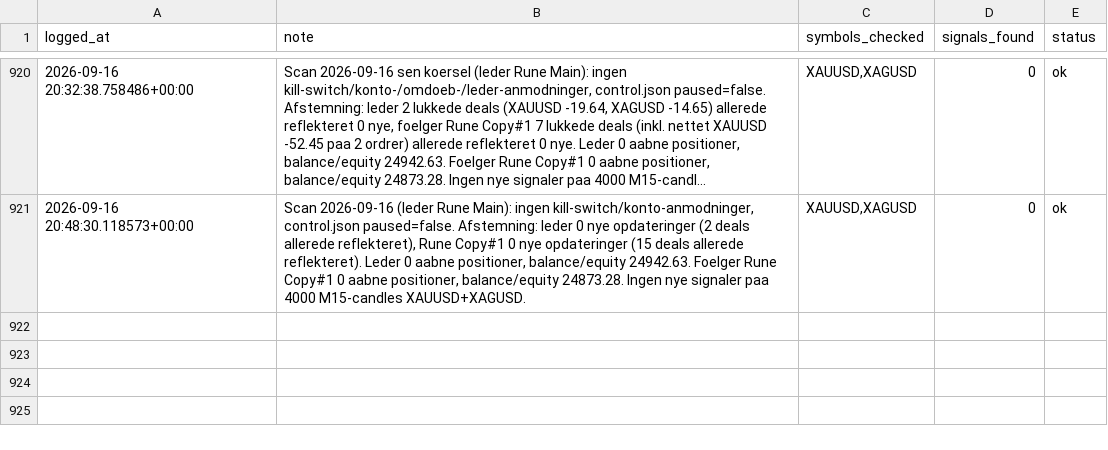
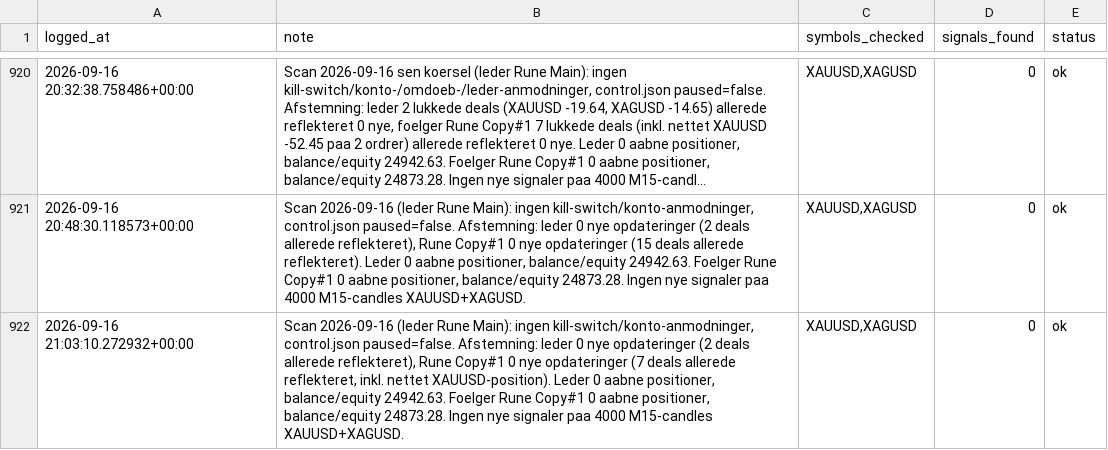
Before and after one commit to Runetherune/trading-dashboard, a CSV file: activity_log.csv, drawn as a sheet; only a part is shown, gaps mark what is left out; long unchanged cells end in ….

Commit message:
Scan 2026-09-16 (leder Rune Main): ingen kill-switch/konto-anmodninger, control.json paused=false. Afstemning: leder 0 nye opdateringer (2 deals allerede reflekteret), Rune Copy#1 0 nye opdateringer (7 deals allerede reflekteret, inkl. nettet XAUUSD-position). Leder 0 aabne positioner, balance/equity 24942.63. Foelger Rune Copy#1 0 aabne positioner, balance/equity 24873.28. Ingen nye signaler paa 4000 M15-candles XAUUSD+XAGUSD.

```diff
--- a/activity_log.csv
+++ b/activity_log.csv
@@ -921 +921,2 @@ logged_at,note,symbols_checked,signals_found,status
 2026-09-16 20:48:30.118573+00:00,"Scan 2026-09-16 (leder Rune Main): ingen kill-switch/konto-anmodninger, control.json paused=false. Afstemning: leder 0 nye opdateringer (2 deals allerede reflekteret), Rune Copy#1 0 nye opdateringer (15 deals allerede reflekteret). Leder 0 aabne positioner, balance/equity 24942.63. Foelger Rune Copy#1 0 aabne positioner, balance/equity 24873.28. Ingen nye signaler paa 4000 M15-candles XAUUSD+XAGUSD.","XAUUSD,XAGUSD",0,ok
+2026-09-16 21:03:10.272932+00:00,"Scan 2026-09-16 (leder Rune Main): ingen kill-switch/konto-anmodninger, control.json paused=false. Afstemning: leder 0 nye opdateringer (2 deals allerede reflekteret), Rune Copy#1 0 nye opdateringer (7 deals allerede reflekteret, inkl. nettet XAUUSD-position). Leder 0 aabne positioner, balance/equity 24942.63. Foelger Rune Copy#1 0 aabne positioner, balance/equity 24873.28. Ingen nye signaler paa 4000 M15-candles XAUUSD+XAGUSD.","XAUUSD,XAGUSD",0,ok
```
Also changed, not shown: account_status.csv, 1 other file.
